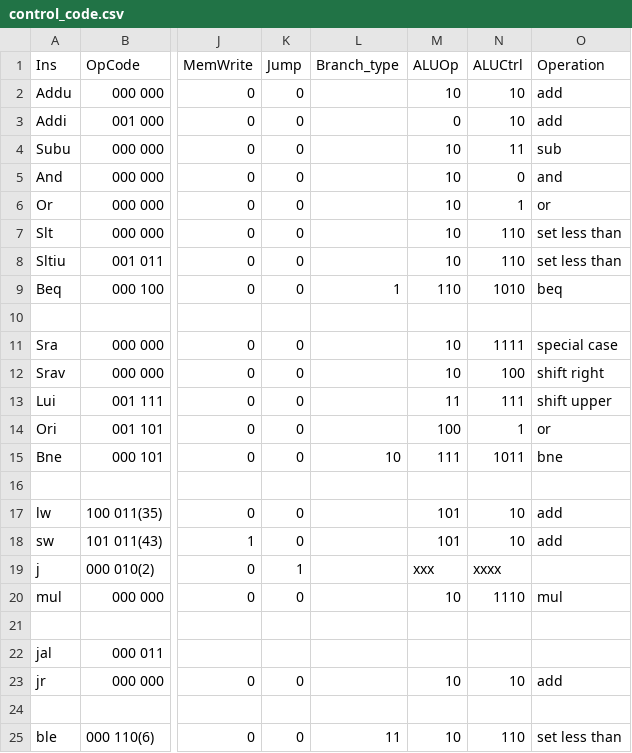
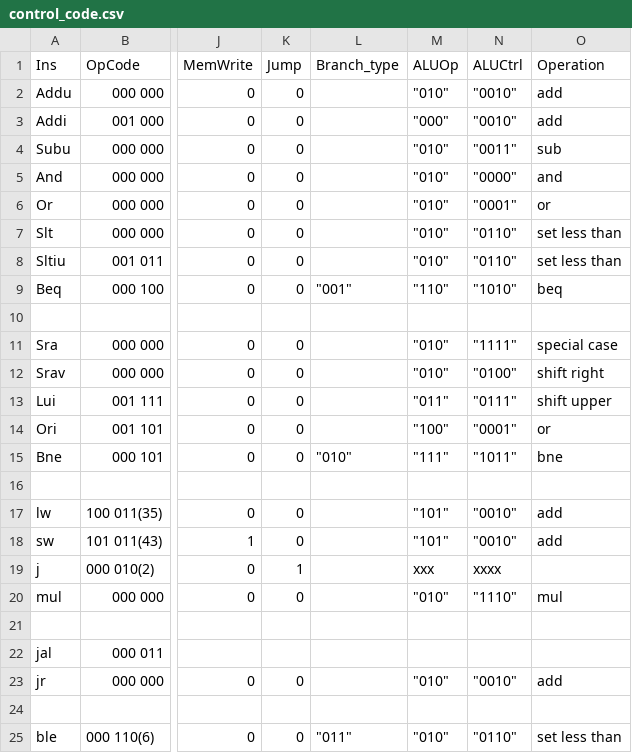
Before and after one commit to puidenz/CO_Lab3, a CSV file: control_code.csv, drawn as a sheet; only a part is shown, gaps mark what is left out; the diff covers the shown part only; the diff names each change by its address in the sheet, - before the commit and + after, or states it on an @@ line.

Commit message:
fix_control
control_code change int to string

```diff
--- a/control_code.csv
+++ b/control_code.csv
-M2 (ALUOp): 10
+M2 (ALUOp): "010"
-N2:N3 (ALUCtrl): 10
+N2:N3 (ALUCtrl): "0010"
-M3 (ALUOp): 0
+M3 (ALUOp): "000"
-M4:M8 (ALUOp): 10
+M4:M8 (ALUOp): "010"
-N4 (ALUCtrl): 11
+N4 (ALUCtrl): "0011"
-N5 (ALUCtrl): 0
+N5 (ALUCtrl): "0000"
-N6 (ALUCtrl): 1
+N6 (ALUCtrl): "0001"
-N7:N8 (ALUCtrl): 110
+N7:N8 (ALUCtrl): "0110"
-L9 (Branch_type): 1
+L9 (Branch_type): "001"
-M9 (ALUOp): 110
+M9 (ALUOp): "110"
-N9 (ALUCtrl): 1010
+N9 (ALUCtrl): "1010"
-M11:M12 (ALUOp): 10
+M11:M12 (ALUOp): "010"
-N11 (ALUCtrl): 1111
+N11 (ALUCtrl): "1111"
-N12 (ALUCtrl): 100
+N12 (ALUCtrl): "0100"
-M13 (ALUOp): 11
+M13 (ALUOp): "011"
-N13 (ALUCtrl): 111
+N13 (ALUCtrl): "0111"
-M14 (ALUOp): 100
+M14 (ALUOp): "100"
-N14 (ALUCtrl): 1
+N14 (ALUCtrl): "0001"
-L15 (Branch_type): 10
+L15 (Branch_type): "010"
-M15 (ALUOp): 111
+M15 (ALUOp): "111"
-N15 (ALUCtrl): 1011
+N15 (ALUCtrl): "1011"
-M17:M18 (ALUOp): 101
+M17:M18 (ALUOp): "101"
-N17:N18 (ALUCtrl): 10
+N17:N18 (ALUCtrl): "0010"
-M20 (ALUOp): 10
+M20 (ALUOp): "010"
-N20 (ALUCtrl): 1110
+N20 (ALUCtrl): "1110"
-M23 (ALUOp): 10
+M23 (ALUOp): "010"
-N23 (ALUCtrl): 10
+N23 (ALUCtrl): "0010"
-L25 (Branch_type): 11
+L25 (Branch_type): "011"
-M25 (ALUOp): 10
+M25 (ALUOp): "010"
-N25 (ALUCtrl): 110
+N25 (ALUCtrl): "0110"
```
Also changed, not shown: 8 edited cells elsewhere in this file.
